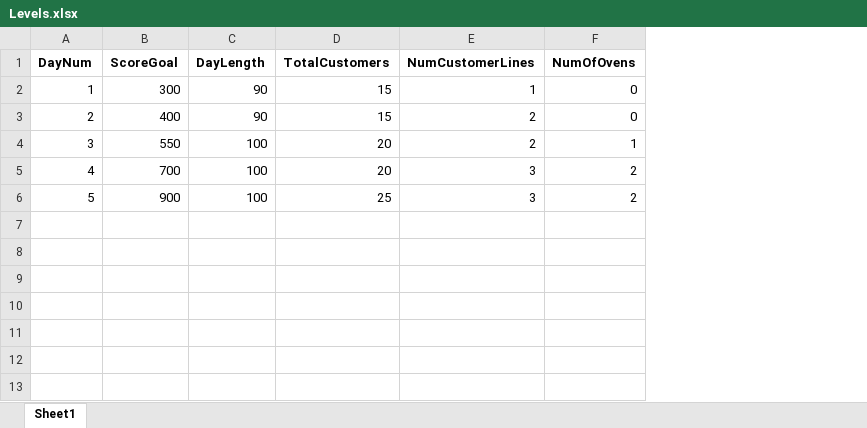
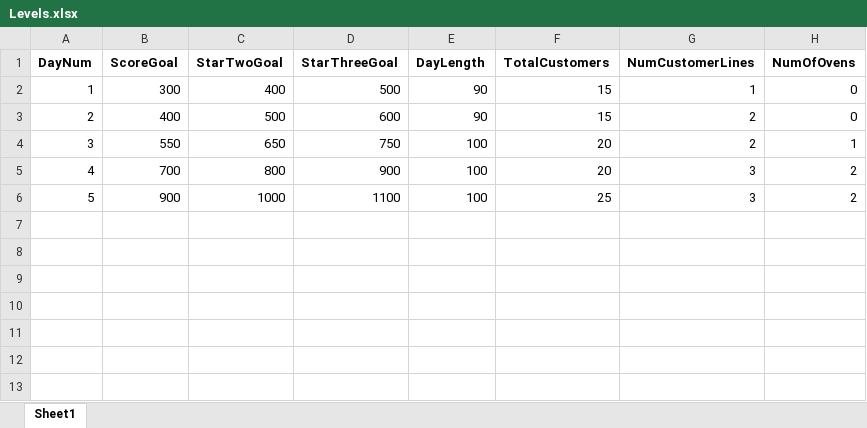
Before and after one commit to NightAngel47/Normal-Pizza-for-Normal-People, an Excel workbook: Normal Pizza for Normal People/Assets/Levels.xlsx, sheet Sheet1, drawn as a sheet; only a part is shown; values as stored, in another font and other column widths than the file's, no borders; table styles not drawn; the diff names each change by its address in the sheet, - before the commit and + after, or states it on an @@ line.

Commit message:
Setup Level Stars
Setup stars for levels based on increased score goals. Imported ACTools for Saving. Added some more debug controls for testing.

```diff
--- a/Normal Pizza for Normal People/Assets/Levels.xlsx (sheet Sheet1)
+++ b/Normal Pizza for Normal People/Assets/Levels.xlsx (sheet Sheet1)
+column C (StarTwoGoal), rows 2-6: 400 | 500 | 650 | 800 | 1000
+column D (StarThreeGoal), rows 2-6: 500 | 600 | 750 | 900 | 1100
```
Also changed, not shown: 15 other files.
